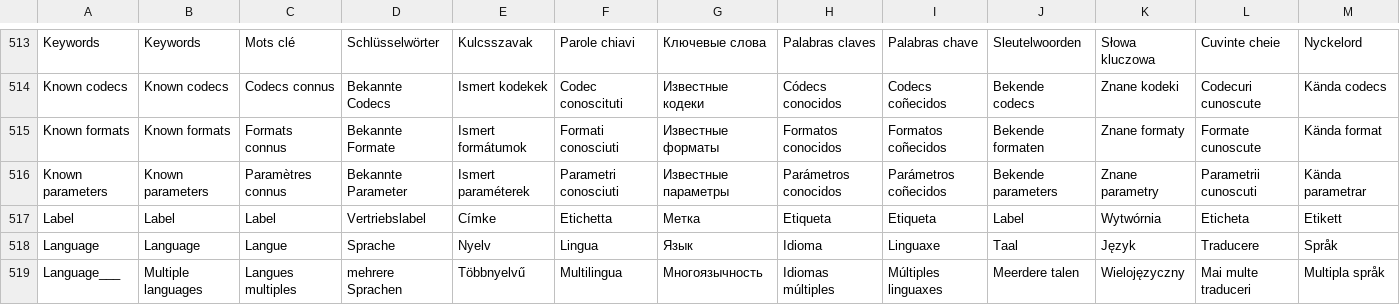
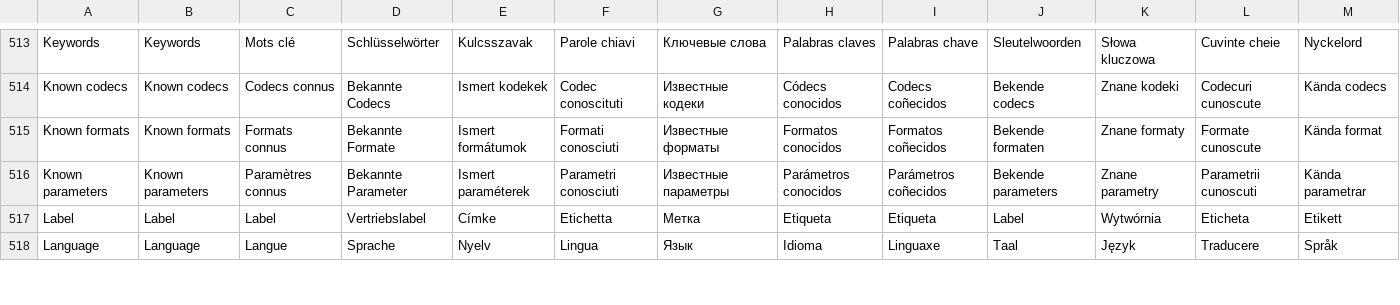
Before and after one commit to beppec56/MediaInfo-git_svn, a CSV file: Source/Ressource/Language.csv, drawn as a sheet; only a part is shown, gaps mark what is left out; removed rows and columns are numbered as before the commit, all else as after; rows hold the shown columns only; the diff covers the shown part only; the diff names each change by its address in the sheet, - before the commit and + after, or states it on an @@ line.

Commit message:
+ Improvements about file language handling
git-svn-id: svn://svn.code.sf.net/p/mediainfo/code/MediaInfo/trunk@1264 45c5ae6f-87cc-4fd0-92ee-e4f023fd80da

```diff
--- a/Source/Ressource/Language.csv
+++ b/Source/Ressource/Language.csv
-row 519: Language___ | Multiple languages | Langues multiples | mehrere Sprachen | Többnyelvű | Multilingua | Многоязычность | Idiomas múltiples | Múltiples linguaxes | Meerdere talen | Wielojęzyczny | Mai multe traduceri | Multipla språk
```
Also changed, not shown: 7 added rows and 9 edited cells elsewhere in this file, Source/Ressource/Plugin/Language/ca.csv, Source/Ressource/Plugin/Language/cs.csv, 25 other files.
